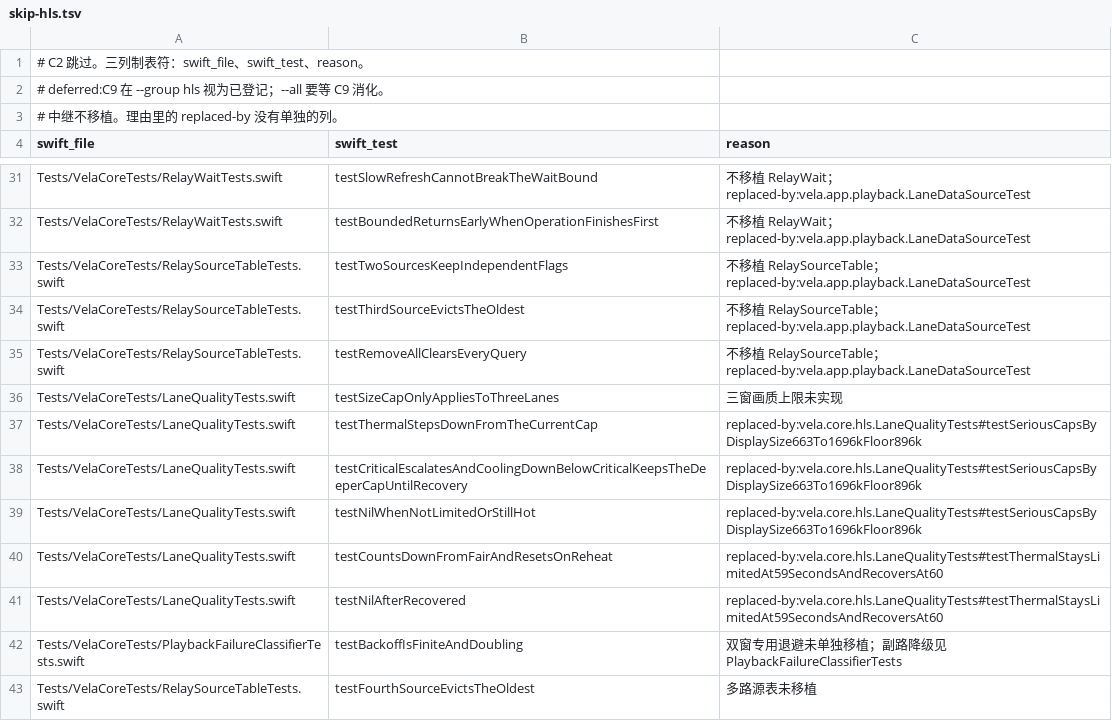
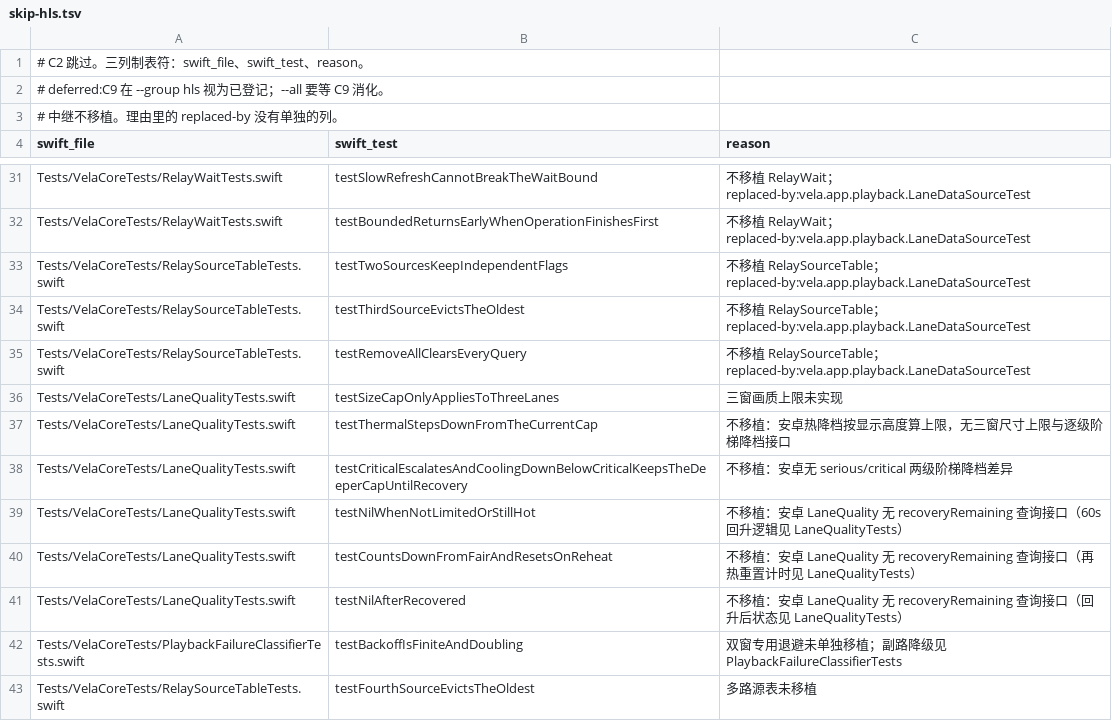
Before and after one commit to huhuhulululu/vela, a TSV file: android/parity/skip-hls.tsv, drawn as a sheet; only a part is shown, gaps mark what is left out.

```diff
--- a/android/parity/skip-hls.tsv
+++ b/android/parity/skip-hls.tsv
@@ -36,7 +36,7 @@ Tests/VelaCoreTests/RelaySourceTableTests.swift	testRemoveAllClearsEveryQuery
 Tests/VelaCoreTests/LaneQualityTests.swift	testSizeCapOnlyAppliesToThreeLanes	三窗画质上限未实现
-Tests/VelaCoreTests/LaneQualityTests.swift	testThermalStepsDownFromTheCurrentCap	replaced-by:vela.core.hls.LaneQualityTests#testSeriousCapsByDisplaySize663To1696kFloor896k
-Tests/VelaCoreTests/LaneQualityTests.swift	testCriticalEscalatesAndCoolingDownBelowCriticalKeepsTheDeeperCapUntilRecovery	replaced-by:vela.core.hls.LaneQualityTests#testSeriousCapsByDisplaySize663To1696kFloor896k
-Tests/VelaCoreTests/LaneQualityTests.swift	testNilWhenNotLimitedOrStillHot	replaced-by:vela.core.hls.LaneQualityTests#testSeriousCapsByDisplaySize663To1696kFloor896k
-Tests/VelaCoreTests/LaneQualityTests.swift	testCountsDownFromFairAndResetsOnReheat	replaced-by:vela.core.hls.LaneQualityTests#testThermalStaysLimitedAt59SecondsAndRecoversAt60
-Tests/VelaCoreTests/LaneQualityTests.swift	testNilAfterRecovered	replaced-by:vela.core.hls.LaneQualityTests#testThermalStaysLimitedAt59SecondsAndRecoversAt60
+Tests/VelaCoreTests/LaneQualityTests.swift	testThermalStepsDownFromTheCurrentCap	不移植：安卓热降档按显示高度算上限，无三窗尺寸上限与逐级阶梯降档接口
+Tests/VelaCoreTests/LaneQualityTests.swift	testCriticalEscalatesAndCoolingDownBelowCriticalKeepsTheDeeperCapUntilRecovery	不移植：安卓无 serious/critical 两级阶梯降档差异
+Tests/VelaCoreTests/LaneQualityTests.swift	testNilWhenNotLimitedOrStillHot	不移植：安卓 LaneQuality 无 recoveryRemaining 查询接口（60s 回升逻辑见 LaneQualityTests）
+Tests/VelaCoreTests/LaneQualityTests.swift	testCountsDownFromFairAndResetsOnReheat	不移植：安卓 LaneQuality 无 recoveryRemaining 查询接口（再热重置计时见 LaneQualityTests）
+Tests/VelaCoreTests/LaneQualityTests.swift	testNilAfterRecovered	不移植：安卓 LaneQuality 无 recoveryRemaining 查询接口（回升后状态见 LaneQualityTests）
 Tests/VelaCoreTests/PlaybackFailureClassifierTests.swift	testBackoffIsFiniteAndDoubling	双窗专用退避未单独移植；副路降级见 PlaybackFailureClassifierTests
```
Also changed, not shown: android/parity/skip-selection.tsv, android/parity/skip.tsv, 10 other files.
